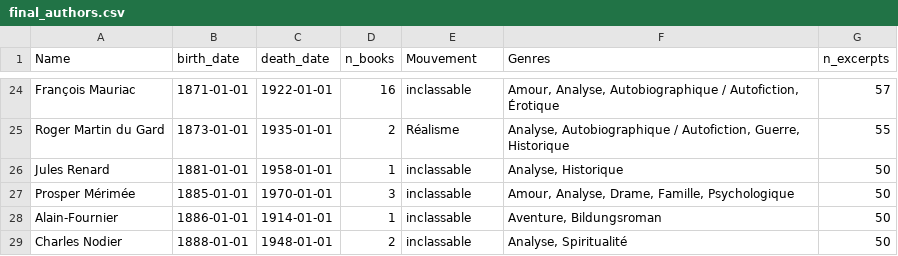
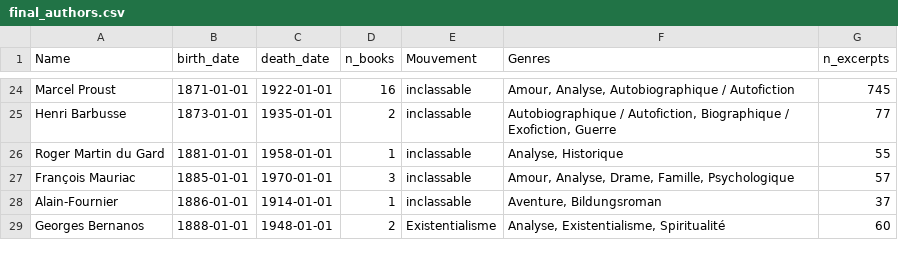
Before and after one commit to hadrienstrichard/author-style-ai-analysis, a CSV file: Data/final_authors.csv, drawn as a sheet; only a part is shown, gaps mark what is left out; removed rows and columns are numbered as before the commit, all else as after; the diff covers the shown part only; the diff names each change by its address in the sheet, - before the commit and + after, or states it on an @@ line.

```diff
--- a/Data/final_authors.csv
+++ b/Data/final_authors.csv
-A24 (Name): François Mauriac
+A24 (Name): Marcel Proust
-F24 (Genres): …Autobiographique / Autofiction, Érotique
+F24 (Genres): …Autobiographique / Autofiction
-G24 (n_excerpts): 57
+G24 (n_excerpts): 745
+row 25: Henri Barbusse | 1873-01-01 | 1935-01-01 | 2 | inclassable | Autobiographique / Autofiction, Biographique / Exofiction, Guerre | 77
-B26 (birth_date): 1873-01-01
+B26 (birth_date): 1881-01-01
-C26 (death_date): 1935-01-01
+C26 (death_date): 1958-01-01
-D26 (n_books): 2
+D26 (n_books): 1
-E26 (Mouvement): Réalisme
+E26 (Mouvement): inclassable
-F26 (Genres): Analyse, Autobiographique / Autofiction, Guerre, Historique
+F26 (Genres): Analyse, Historique
-row 26: Jules Renard | 1881-01-01 | 1958-01-01 | 1 | inclassable | Analyse, Historique | 50
-A27 (Name): Prosper Mérimée
+A27 (Name): François Mauriac
-G27 (n_excerpts): 50
+G27 (n_excerpts): 57
-G28 (n_excerpts): 50
+G28 (n_excerpts): 37
-A29 (Name): Charles Nodier
+A29 (Name): Georges Bernanos
-E29 (Mouvement): inclassable
+E29 (Mouvement): Existentialisme
-F29 (Genres): Analyse, Spiritualité
+F29 (Genres): Analyse, Existentialisme, Spiritualité
-G29 (n_excerpts): 50
+G29 (n_excerpts): 60
```
Also changed, not shown: 5 added rows, 5 removed rows and 52 edited cells elsewhere in this file, Data/books.csv, 6 other files.
